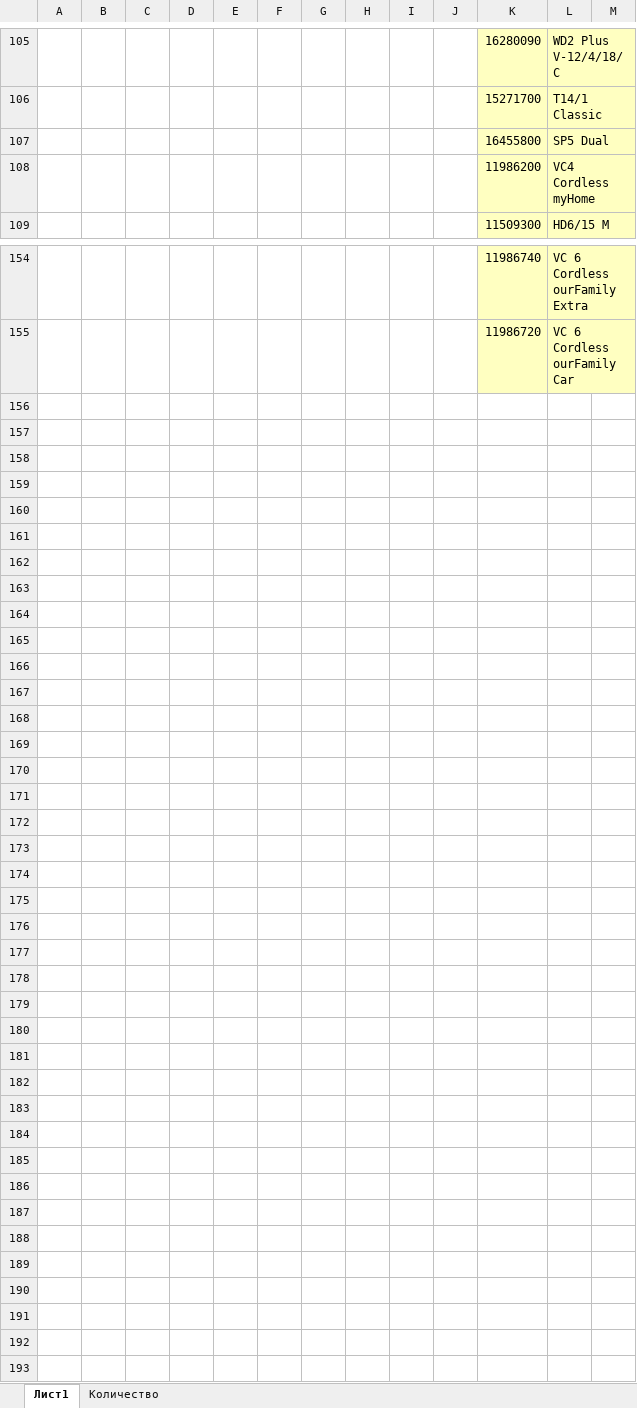
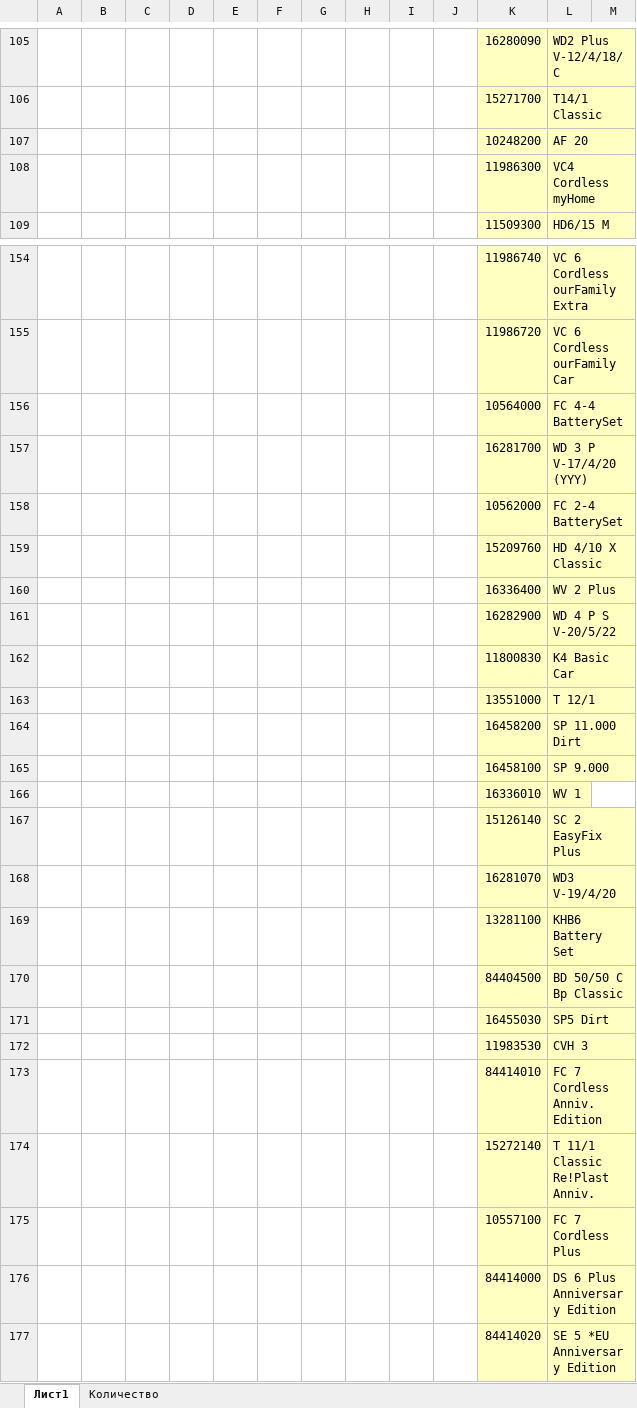
Before and after one commit to Gurulev/excel-in-retail, an Excel workbook: devices verification.xlsm, sheet Лист1, drawn as a sheet; only a part is shown, gaps mark what is left out; values as stored, in another font and other column widths than the file's, no borders; charts and pictures and conditional formats not drawn; removed rows and columns are numbered as before the commit, all else as after; the diff covers the shown part only; the diff names each change by its address in the sheet, - before the commit and + after, or states it on an @@ line.

```diff
--- a/devices verification.xlsm (sheet Лист1)
+++ b/devices verification.xlsm (sheet Лист1)
-row 107:  |  |  |  |  |  |  |  |  |  | 16455800 | SP5 Dual
-row 108:  |  |  |  |  |  |  |  |  |  | 11986200 | VC4 Cordless myHome
+row 107:  |  |  |  |  |  |  |  |  |  | 10248200 | AF 20
+row 108:  |  |  |  |  |  |  |  |  |  | 11986300 | VC4 Cordless myHome
+row 156:  |  |  |  |  |  |  |  |  |  | 10564000 | FC 4-4 BatterySet
+row 157:  |  |  |  |  |  |  |  |  |  | 16281700 | WD 3 P V-17/4/20 (YYY)
+row 158:  |  |  |  |  |  |  |  |  |  | 10562000 | FC 2-4 BatterySet
+row 159:  |  |  |  |  |  |  |  |  |  | 15209760 | HD 4/10 X Classic
+row 160:  |  |  |  |  |  |  |  |  |  | 16336400 | WV 2 Plus
+row 161:  |  |  |  |  |  |  |  |  |  | 16282900 | WD 4 P S V-20/5/22
+row 162:  |  |  |  |  |  |  |  |  |  | 11800830 | K4 Basic Car
+row 163:  |  |  |  |  |  |  |  |  |  | 13551000 | T 12/1
+row 164:  |  |  |  |  |  |  |  |  |  | 16458200 | SP 11.000 Dirt
+row 165:  |  |  |  |  |  |  |  |  |  | 16458100 | SP 9.000
+row 166:  |  |  |  |  |  |  |  |  |  | 16336010 | WV 1
+row 167:  |  |  |  |  |  |  |  |  |  | 15126140 | SC 2 EasyFix Plus
+row 168:  |  |  |  |  |  |  |  |  |  | 16281070 | WD3 V-19/4/20
+row 169:  |  |  |  |  |  |  |  |  |  | 13281100 | KHB6 Battery Set
+row 170:  |  |  |  |  |  |  |  |  |  | 84404500 | BD 50/50 C Bp Classic
+row 171:  |  |  |  |  |  |  |  |  |  | 16455030 | SP5 Dirt
+row 172:  |  |  |  |  |  |  |  |  |  | 11983530 | CVH 3
+row 173:  |  |  |  |  |  |  |  |  |  | 84414010 | FC 7 Cordless Anniv. Edition
+row 174:  |  |  |  |  |  |  |  |  |  | 15272140 | T 11/1 Classic Re!Plast Anniv.
+row 175:  |  |  |  |  |  |  |  |  |  | 10557100 | FC 7 Cordless Plus
+row 176:  |  |  |  |  |  |  |  |  |  | 84414000 | DS 6 Plus Anniversary Edition
+row 177:  |  |  |  |  |  |  |  |  |  | 84414020 | SE 5 *EU Anniversary Edition
```
Also changed, not shown: 8 added rows, 8 removed rows and 79 edited cells elsewhere in this sheet, sheet Количество, formulas that keep their value, hidden cells.
